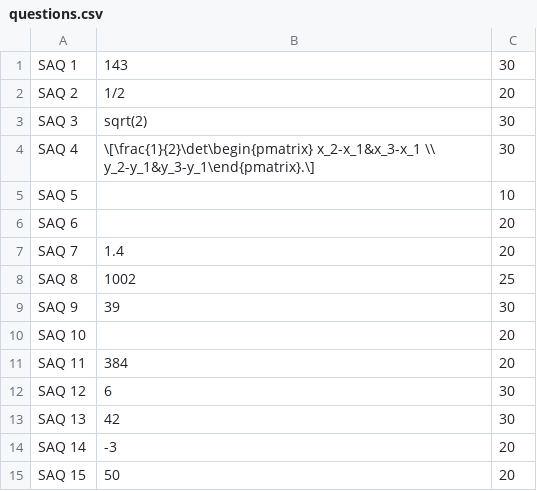
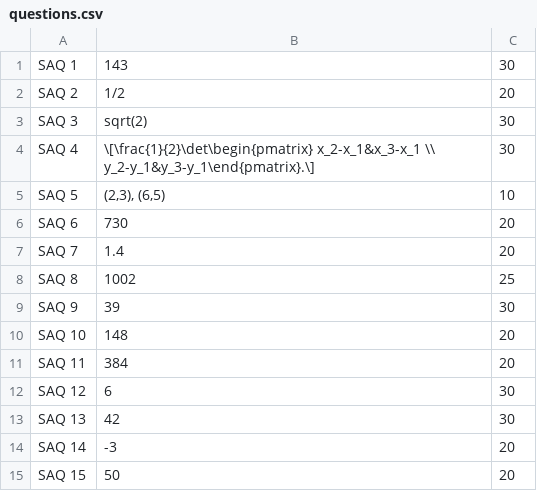
Before and after one commit to perakasem/mathletics, a CSV file: questions.csv, drawn as a sheet.

Commit message:
teams and questions update

```diff
--- a/questions.csv
+++ b/questions.csv
@@ -4,4 +4,4 @@ SAQ 3,sqrt(2),30
 SAQ 4,\[\frac{1}{2}\det\begin{pmatrix} x_2-x_1&x_3-x_1 \\ y_2-y_1&y_3-y_1\end{pmatrix}.\],30
-SAQ 5,,10
-SAQ 6,,20
+SAQ 5,"(2,3), (6,5)",10
+SAQ 6,730,20
 SAQ 7,1.4,20
@@ -9,3 +9,3 @@ SAQ 8,1002,25
 SAQ 9,39,30
-SAQ 10,,20
+SAQ 10,148,20
 SAQ 11,384,20
```
Also changed, not shown: 1 other file.
